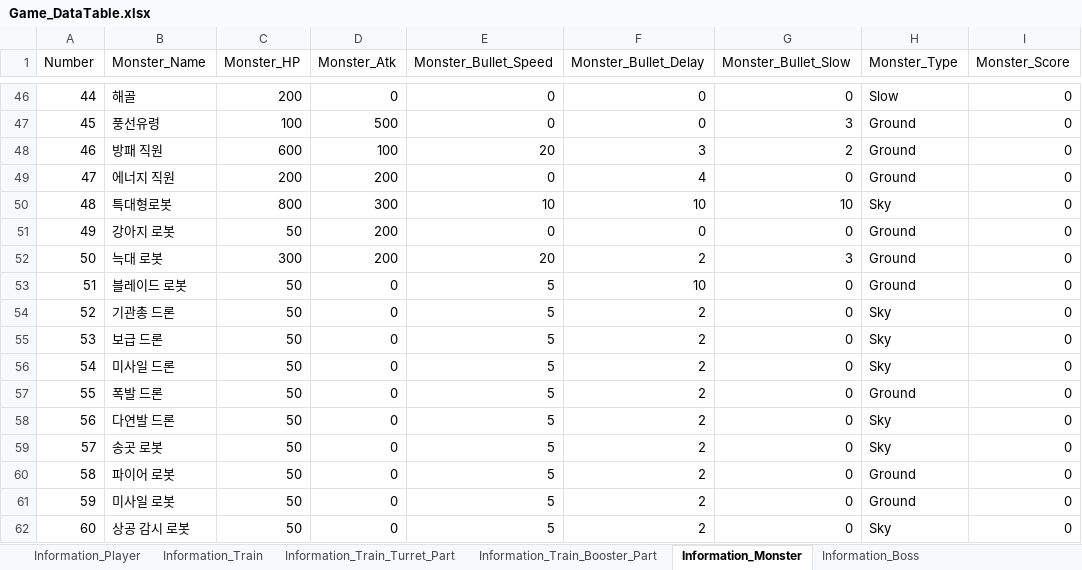
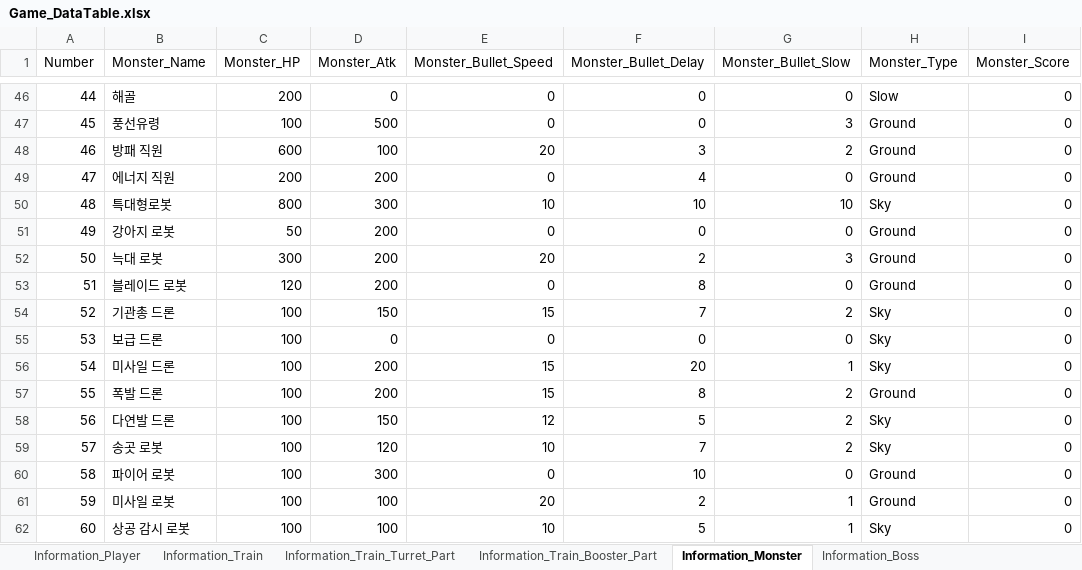
Before and after one commit to kmk5844/NiarT_Pro, an Excel workbook: Train/Assets/_Data_Game/Game_DataTable.xlsx, sheet Information_Monster, drawn as a sheet; only a part is shown, gaps mark what is left out; values as stored, in another font and other column widths than the file's, no borders; charts and pictures not drawn; the diff covers the shown part only; the diff names each change by its address in the sheet, - before the commit and + after, or states it on an @@ line.

```diff
--- a/Train/Assets/_Data_Game/Game_DataTable.xlsx (sheet Information_Monster)
+++ b/Train/Assets/_Data_Game/Game_DataTable.xlsx (sheet Information_Monster)
-C53 (Monster_HP): 50
+C53 (Monster_HP): 120
-D53 (Monster_Atk): 0
+D53 (Monster_Atk): 200
-E53 (Monster_Bullet_Speed): 5
+E53 (Monster_Bullet_Speed): 0
-F53 (Monster_Bullet_Delay): 10
+F53 (Monster_Bullet_Delay): 8
-C54:C62 (Monster_HP): 50
+C54:C62 (Monster_HP): 100
-D54 (Monster_Atk): 0
+D54 (Monster_Atk): 150
-E54 (Monster_Bullet_Speed): 5
+E54 (Monster_Bullet_Speed): 15
-F54 (Monster_Bullet_Delay): 2
+F54 (Monster_Bullet_Delay): 7
-G54 (Monster_Bullet_Slow): 0
+G54 (Monster_Bullet_Slow): 2
-E55 (Monster_Bullet_Speed): 5
+E55 (Monster_Bullet_Speed): 0
-F55 (Monster_Bullet_Delay): 2
+F55 (Monster_Bullet_Delay): 0
-D56:D57 (Monster_Atk): 0
+D56:D57 (Monster_Atk): 200
-E56:E57 (Monster_Bullet_Speed): 5
+E56:E57 (Monster_Bullet_Speed): 15
-F56 (Monster_Bullet_Delay): 2
+F56 (Monster_Bullet_Delay): 20
-G56 (Monster_Bullet_Slow): 0
+G56 (Monster_Bullet_Slow): 1
-F57 (Monster_Bullet_Delay): 2
+F57 (Monster_Bullet_Delay): 8
-G57:G59 (Monster_Bullet_Slow): 0
+G57:G59 (Monster_Bullet_Slow): 2
-D58 (Monster_Atk): 0
+D58 (Monster_Atk): 150
-E58 (Monster_Bullet_Speed): 5
+E58 (Monster_Bullet_Speed): 12
-F58 (Monster_Bullet_Delay): 2
+F58 (Monster_Bullet_Delay): 5
-D59 (Monster_Atk): 0
+D59 (Monster_Atk): 120
-E59 (Monster_Bullet_Speed): 5
+E59 (Monster_Bullet_Speed): 10
-F59 (Monster_Bullet_Delay): 2
+F59 (Monster_Bullet_Delay): 7
-D60 (Monster_Atk): 0
+D60 (Monster_Atk): 300
-E60 (Monster_Bullet_Speed): 5
+E60 (Monster_Bullet_Speed): 0
-F60 (Monster_Bullet_Delay): 2
+F60 (Monster_Bullet_Delay): 10
-D61:D62 (Monster_Atk): 0
+D61:D62 (Monster_Atk): 100
-E61 (Monster_Bullet_Speed): 5
+E61 (Monster_Bullet_Speed): 20
-G61:G62 (Monster_Bullet_Slow): 0
+G61:G62 (Monster_Bullet_Slow): 1
-E62 (Monster_Bullet_Speed): 5
+E62 (Monster_Bullet_Speed): 10
-F62 (Monster_Bullet_Delay): 2
+F62 (Monster_Bullet_Delay): 5
```
Also changed, not shown: 8 added rows and 5 edited cells elsewhere in this sheet, 41 other files.
